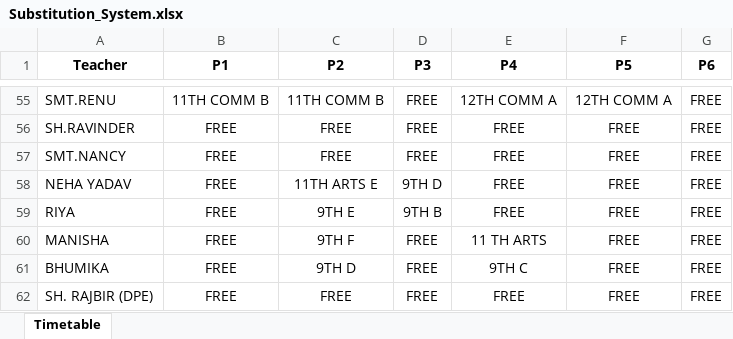
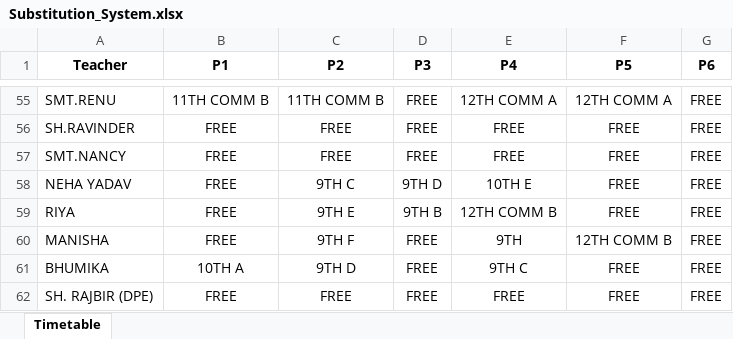
Before and after one commit to JaiGoel12/Substitute-management-v2, an Excel workbook: public/Substitution_System.xlsx, sheet Timetable, drawn as a sheet; only a part is shown, gaps mark what is left out; values as stored, in another font and other column widths than the file's, no borders; the diff names each change by its address in the sheet, - before the commit and + after, or states it on an @@ line.

Commit message:
CH.

```diff
--- a/public/Substitution_System.xlsx (sheet Timetable)
+++ b/public/Substitution_System.xlsx (sheet Timetable)
-C58 (P2): 11TH ARTS E
+C58 (P2): 9TH C
-E58 (P4): FREE
+E58 (P4): 10TH E
-E59 (P4): FREE
+E59 (P4): 12TH COMM B
-E60 (P4): 11 TH ARTS
+E60 (P4): 9TH
-F60 (P5): FREE
+F60 (P5): 12TH COMM B
-B61 (P1): FREE
+B61 (P1): 10TH A
```
